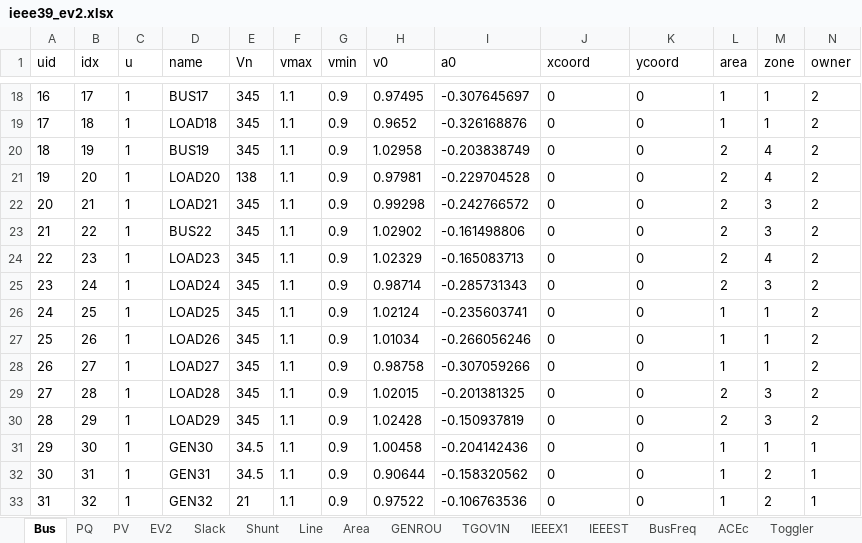
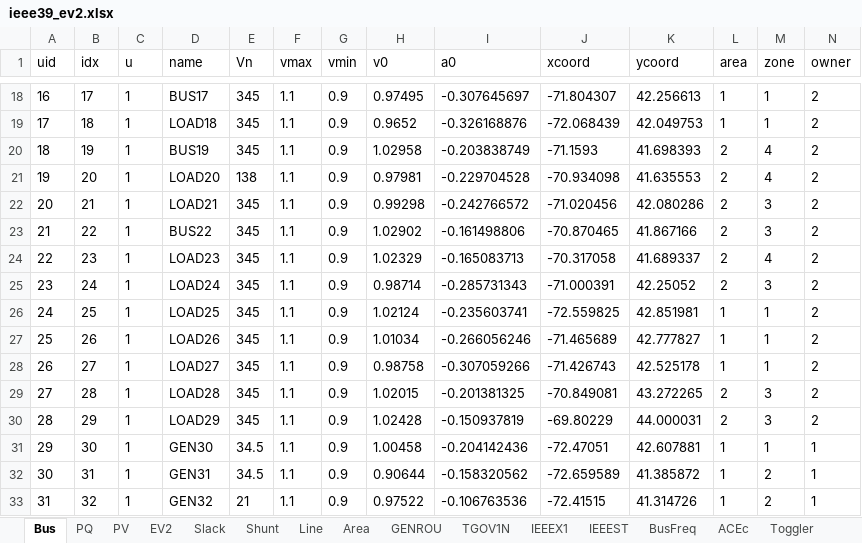
Before and after one commit to jinningwang/andes, an Excel workbook: jwang/case/ieee39_ev2.xlsx, sheet Bus, drawn as a sheet; only a part is shown, gaps mark what is left out; values as stored, in another font and other column widths than the file's, no borders; the diff covers the shown part only; the diff names each change by its address in the sheet, - before the commit and + after, or states it on an @@ line.

```diff
--- a/jwang/case/ieee39_ev2.xlsx (sheet Bus)
+++ b/jwang/case/ieee39_ev2.xlsx (sheet Bus)
-J18 (xcoord): 0
+J18 (xcoord): -71.804307
-K18 (ycoord): 0
+K18 (ycoord): 42.256613
-J19 (xcoord): 0
+J19 (xcoord): -72.068439
-K19 (ycoord): 0
+K19 (ycoord): 42.049753
-J20 (xcoord): 0
+J20 (xcoord): -71.1593
-K20 (ycoord): 0
+K20 (ycoord): 41.698393
-J21 (xcoord): 0
+J21 (xcoord): -70.934098
-K21 (ycoord): 0
+K21 (ycoord): 41.635553
-J22 (xcoord): 0
+J22 (xcoord): -71.020456
-K22 (ycoord): 0
+K22 (ycoord): 42.080286
-J23 (xcoord): 0
+J23 (xcoord): -70.870465
-K23 (ycoord): 0
+K23 (ycoord): 41.867166
-J24 (xcoord): 0
+J24 (xcoord): -70.317058
-K24 (ycoord): 0
+K24 (ycoord): 41.689337
-J25 (xcoord): 0
+J25 (xcoord): -71.000391
-K25 (ycoord): 0
+K25 (ycoord): 42.25052
-J26 (xcoord): 0
+J26 (xcoord): -72.559825
-K26 (ycoord): 0
+K26 (ycoord): 42.851981
-J27 (xcoord): 0
+J27 (xcoord): -71.465689
-K27 (ycoord): 0
+K27 (ycoord): 42.777827
-J28 (xcoord): 0
+J28 (xcoord): -71.426743
-K28 (ycoord): 0
+K28 (ycoord): 42.525178
-J29 (xcoord): 0
+J29 (xcoord): -70.849081
-K29 (ycoord): 0
+K29 (ycoord): 43.272265
-J30 (xcoord): 0
+J30 (xcoord): -69.80229
-K30 (ycoord): 0
+K30 (ycoord): 44.000031
-J31 (xcoord): 0
+J31 (xcoord): -72.47051
-K31 (ycoord): 0
+K31 (ycoord): 42.607881
-J32 (xcoord): 0
+J32 (xcoord): -72.659589
-K32 (ycoord): 0
+K32 (ycoord): 41.385872
-J33 (xcoord): 0
+J33 (xcoord): -72.41515
-K33 (ycoord): 0
+K33 (ycoord): 41.314726
```
Also changed, not shown: 46 edited cells elsewhere in this sheet, sheet PV, sheet EV2.
